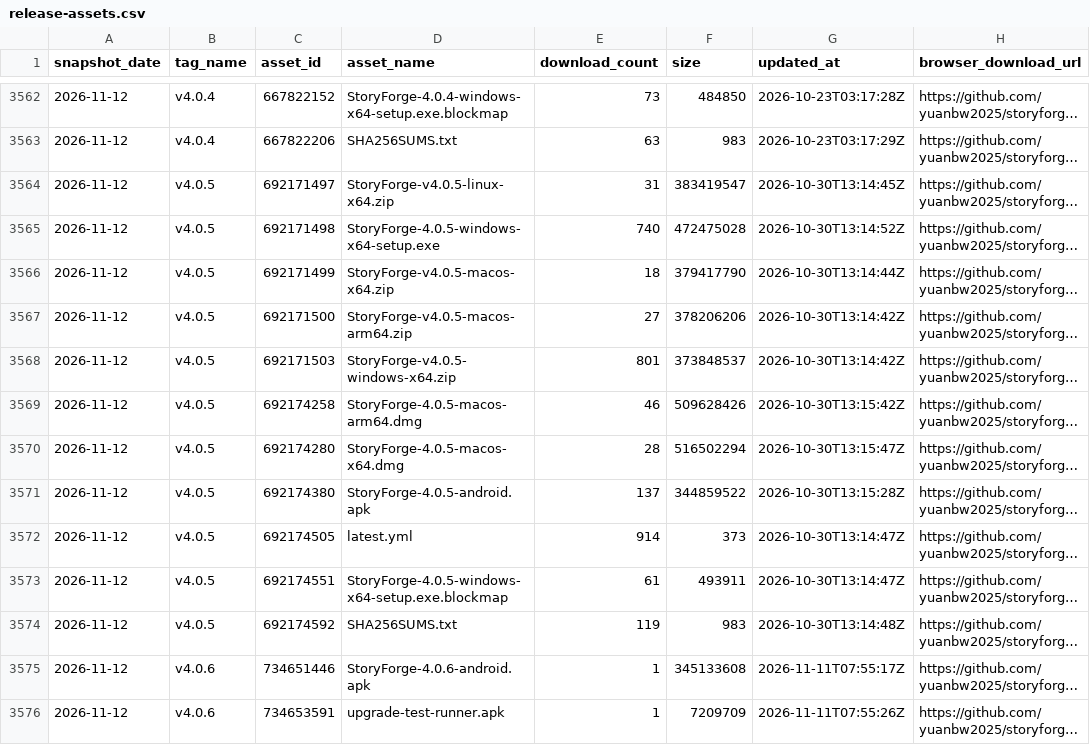
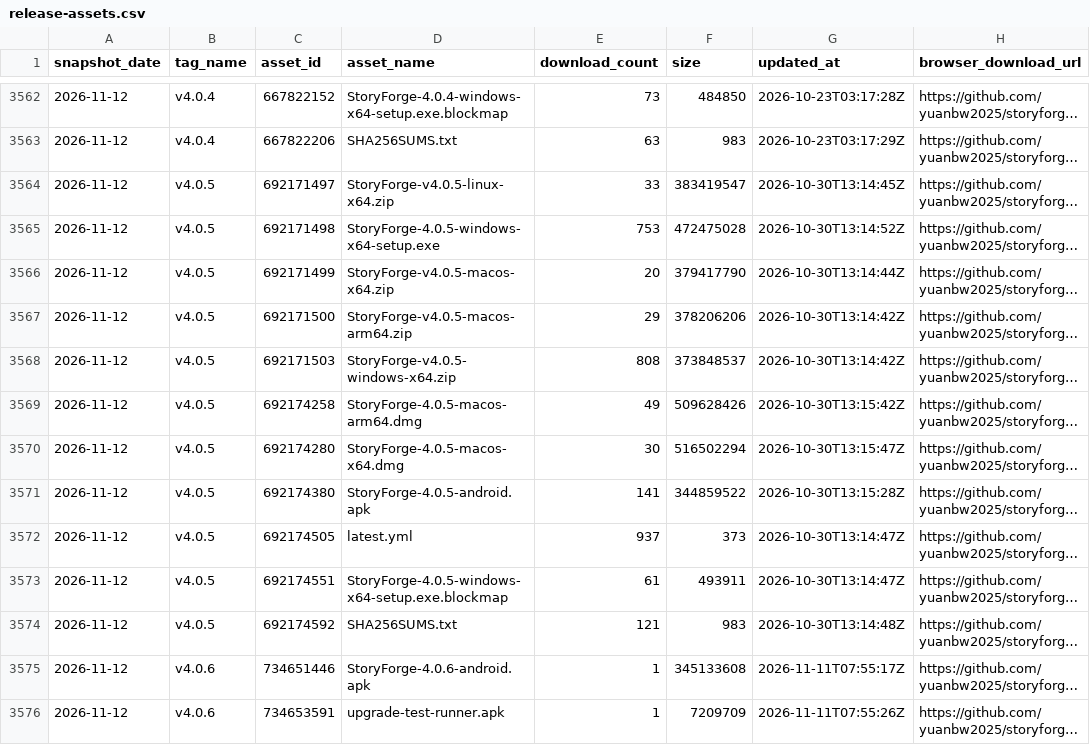
Before and after one commit to yuanbw2025/storyforge, a CSV file: data/traffic/release-assets.csv, drawn as a sheet; only a part is shown, gaps mark what is left out; long unchanged cells end in …; the diff names each change by its address in the sheet, - before the commit and + after, or states it on an @@ line.

```diff
--- a/data/traffic/release-assets.csv
+++ b/data/traffic/release-assets.csv
-E3564 (download_count): 31
+E3564 (download_count): 33
-E3565 (download_count): 740
+E3565 (download_count): 753
-E3566 (download_count): 18
+E3566 (download_count): 20
-E3567 (download_count): 27
+E3567 (download_count): 29
-E3568 (download_count): 801
+E3568 (download_count): 808
-E3569 (download_count): 46
+E3569 (download_count): 49
-E3570 (download_count): 28
+E3570 (download_count): 30
-E3571 (download_count): 137
+E3571 (download_count): 141
-E3572 (download_count): 914
+E3572 (download_count): 937
-E3574 (download_count): 119
+E3574 (download_count): 121
```
Also changed, not shown: data/traffic/clones.csv, data/traffic/views.csv.
